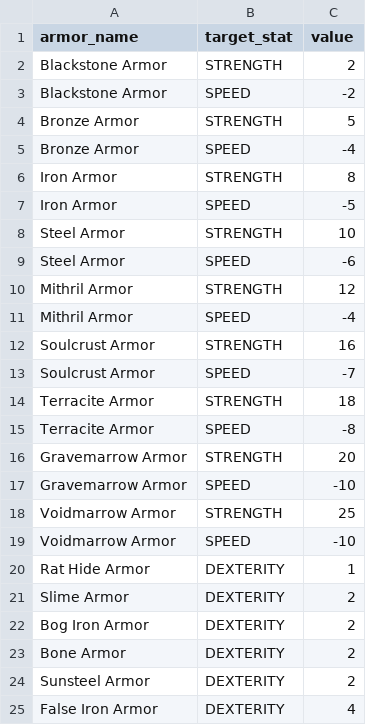
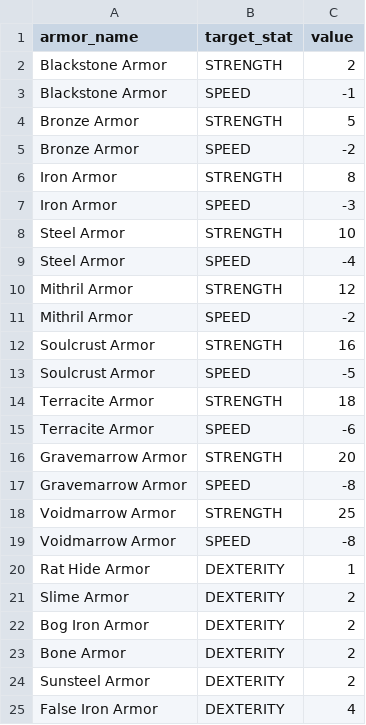
Before and after one commit to MarkSlayer456/CopyKnights, a CSV file: src/data/armor/armor_effects.csv, drawn as a sheet; only a part is shown.

Commit message:
added title to main menu, load menu can now scroll, buffed heavy armor, add bog rooms

```diff
--- a/src/data/armor/armor_effects.csv
+++ b/src/data/armor/armor_effects.csv
@@ -2,19 +2,19 @@ armor_name,target_stat,value
 Blackstone Armor,STRENGTH,2
-Blackstone Armor,SPEED,-2
+Blackstone Armor,SPEED,-1
 Bronze Armor,STRENGTH,5
-Bronze Armor,SPEED,-4
+Bronze Armor,SPEED,-2
 Iron Armor,STRENGTH,8
-Iron Armor,SPEED,-5
+Iron Armor,SPEED,-3
 Steel Armor,STRENGTH,10
-Steel Armor,SPEED,-6
+Steel Armor,SPEED,-4
 Mithril Armor,STRENGTH,12
-Mithril Armor,SPEED,-4
+Mithril Armor,SPEED,-2
 Soulcrust Armor,STRENGTH,16
-Soulcrust Armor,SPEED,-7
+Soulcrust Armor,SPEED,-5
 Terracite Armor,STRENGTH,18
-Terracite Armor,SPEED,-8
+Terracite Armor,SPEED,-6
 Gravemarrow Armor,STRENGTH,20
-Gravemarrow Armor,SPEED,-10
+Gravemarrow Armor,SPEED,-8
 Voidmarrow Armor,STRENGTH,25
-Voidmarrow Armor,SPEED,-10
+Voidmarrow Armor,SPEED,-8
 Rat Hide Armor,DEXTERITY,1
```
Also changed, not shown: 10 other files.
